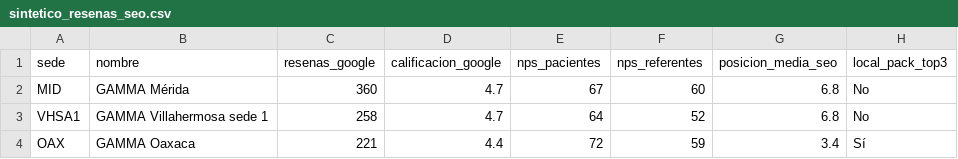
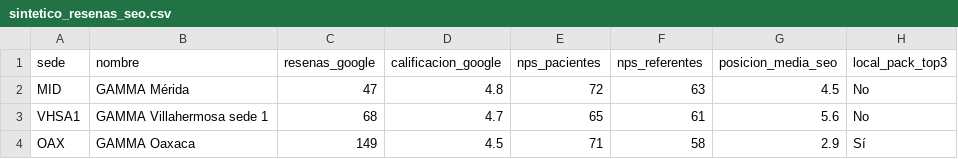
Before and after one commit to plaeyade/MarCo, a CSV file: dashboard/data/sintetico_resenas_seo.csv, drawn as a sheet.

```diff
--- a/dashboard/data/sintetico_resenas_seo.csv
+++ b/dashboard/data/sintetico_resenas_seo.csv
@@ -1,4 +1,4 @@
 sede,nombre,resenas_google,calificacion_google,nps_pacientes,nps_referentes,posicion_media_seo,local_pack_top3
-MID,GAMMA Mérida,360,4.7,67,60,6.8,No
-VHSA1,GAMMA Villahermosa sede 1,258,4.7,64,52,6.8,No
-OAX,GAMMA Oaxaca,221,4.4,72,59,3.4,Sí
+MID,GAMMA Mérida,47,4.8,72,63,4.5,No
+VHSA1,GAMMA Villahermosa sede 1,68,4.7,65,61,5.6,No
+OAX,GAMMA Oaxaca,149,4.5,71,58,2.9,Sí
```
Also changed, not shown: dashboard/data/sintetico_canales_mensual.csv, dashboard/data/sintetico_kpis.csv, 6 other files.
